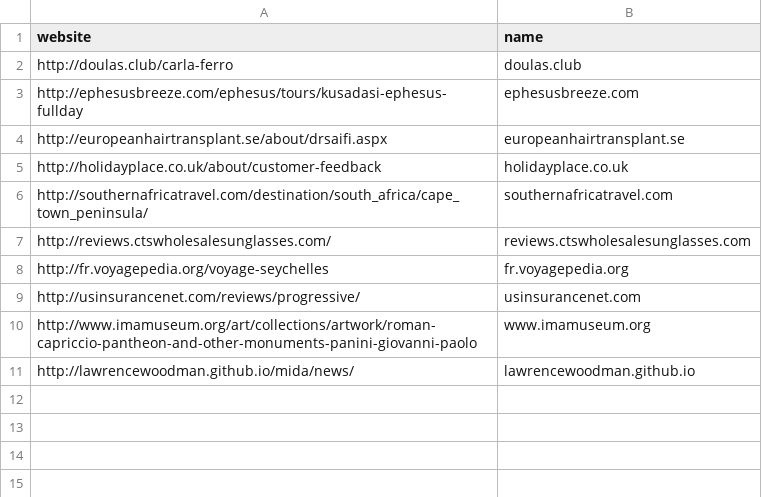
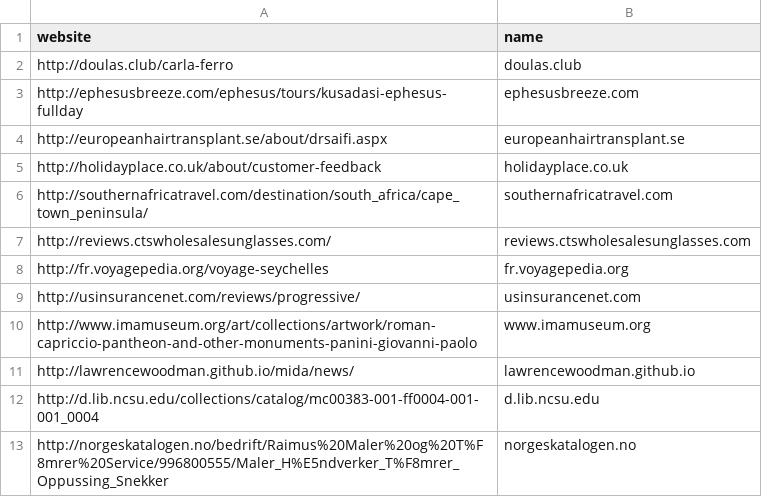
Before and after one commit to elixirhub/bioschemas-registry-validation, a CSV file: scrapedWebsites.csv, drawn as a sheet.

```diff
--- a/scrapedWebsites.csv
+++ b/scrapedWebsites.csv
@@ -11 +11,3 @@ http://www.imamuseum.org/art/collections/artwork/roman-capriccio-pantheon-and-ot
 http://lawrencewoodman.github.io/mida/news/,lawrencewoodman.github.io
+http://d.lib.ncsu.edu/collections/catalog/mc00383-001-ff0004-001-001_0004,d.lib.ncsu.edu
+http://norgeskatalogen.no/bedrift/Raimus%20Maler%20og%20T%F8mrer%20Service/996800555/Maler_H%E5ndverker_T%F8mrer_Oppussing_Snekker,norgeskatalogen.no
```
Also changed, not shown: scrapedRatings.csv, 20 other files.
